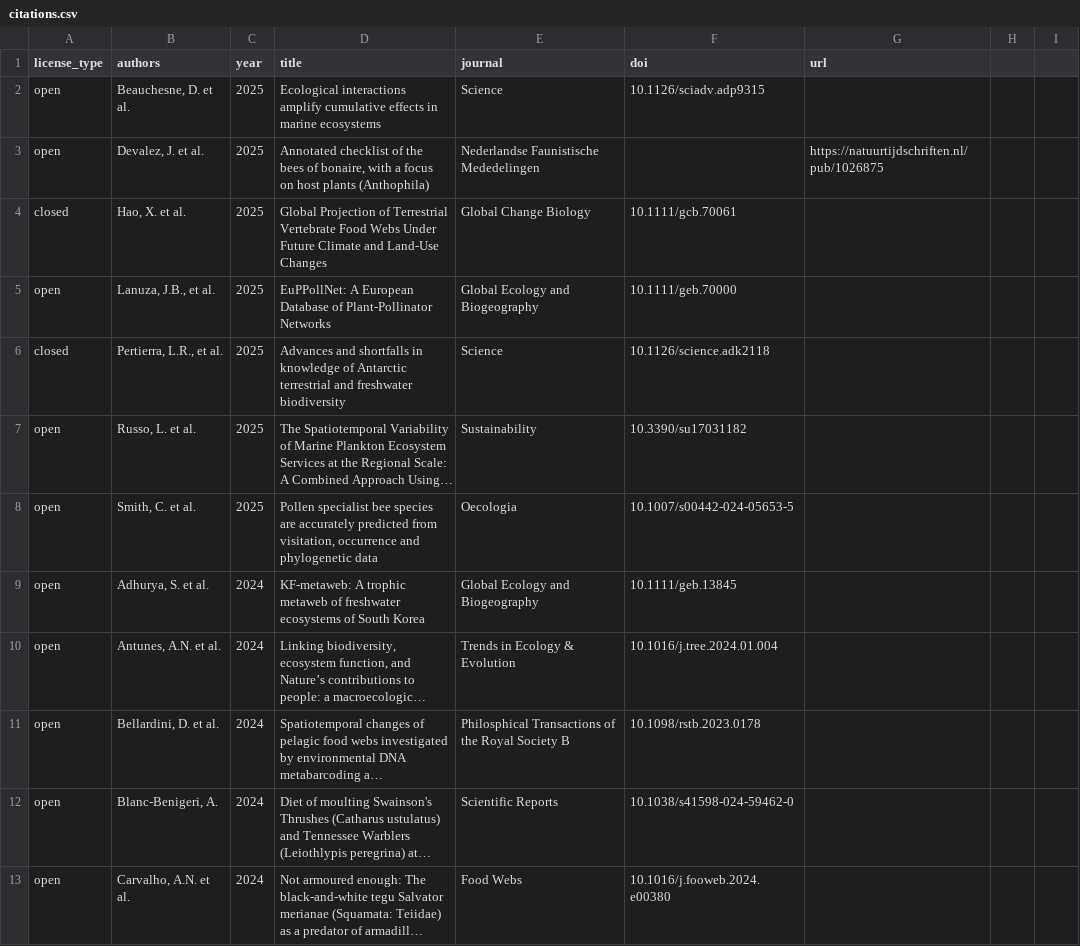
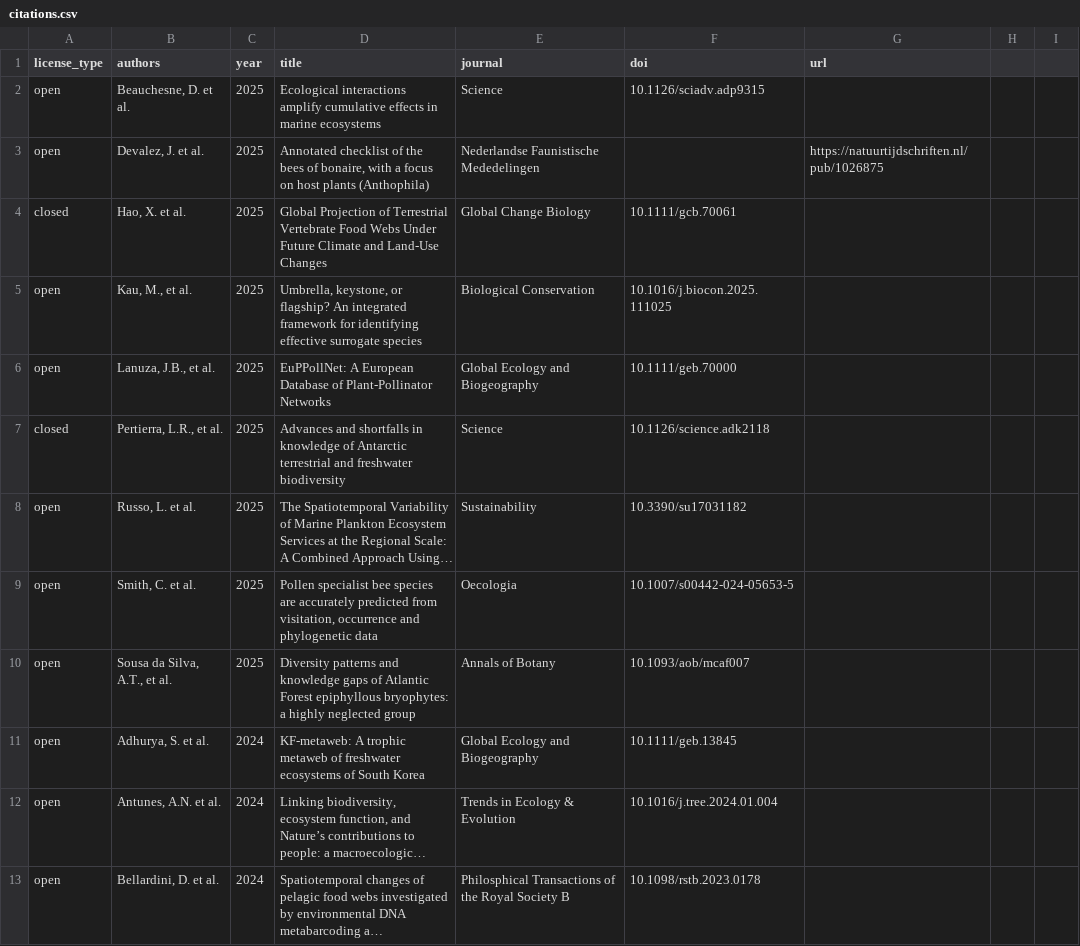
Before and after one commit to globalbioticinteractions/globalbioticinteractions.github.io, a CSV file: _data/citations.csv, drawn as a sheet; only a part is shown; the shorter side is filled out with more unchanged rows; long unchanged cells end in …; the diff names each change by its address in the sheet, - before the commit and + after, or states it on an @@ line.

Commit message:
add citation to  @article{Sousa_da_Silva_2025, title={Diversity patterns and knowledge gaps of Atlantic Forest epiphyllous bryophytes: a highly neglected group}, ISSN={1095-8290}, url={http://dx.doi.org/10.1093/aob/mcaf007}, DOI={10.1093/aob/mcaf007}, journal={Annals of Botany}, publisher={Oxford University Press (OUP)}, author={Sousa da Silva, Antonia Tainara and Freitag Kramer, Jean M and Zwiener, Victor Pereira}, year={2025}, month=jan }

```diff
--- a/_data/citations.csv
+++ b/_data/citations.csv
+row 5: open | Kau, M., et al. | 2025 | Umbrella, keystone, or flagship? An integrated framework for identifying effective surrogate species | Biological Conservation | 10.1016/j.biocon.2025.111025
+row 10: open | Sousa da Silva, A.T., et al. | 2025 | Diversity patterns and knowledge gaps of Atlantic Forest epiphyllous bryophytes: a highly neglected group | Annals of Botany | 10.1093/aob/mcaf007
```
